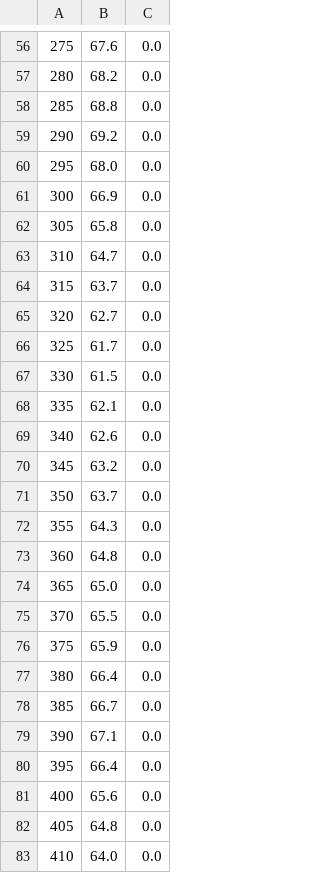
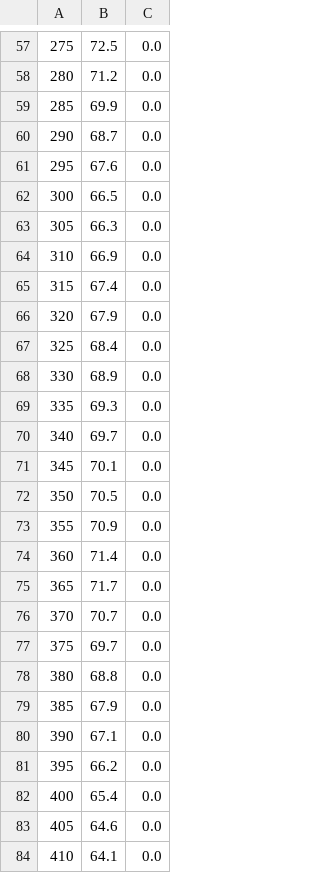
Before and after one commit to jpg2368-RIT/NSSA-220-Project-1, a CSV file: metrics/APM3_metrics.csv, drawn as a sheet; only a part is shown, gaps mark what is left out; the diff covers the shown part only.

```diff
--- a/metrics/APM3_metrics.csv
+++ b/metrics/APM3_metrics.csv
@@ -56,28 +57,28 @@
-275,67.6,0.0
-280,68.2,0.0
-285,68.8,0.0
-290,69.2,0.0
-295,68.0,0.0
-300,66.9,0.0
-305,65.8,0.0
-310,64.7,0.0
-315,63.7,0.0
-320,62.7,0.0
-325,61.7,0.0
-330,61.5,0.0
-335,62.1,0.0
-340,62.6,0.0
-345,63.2,0.0
-350,63.7,0.0
-355,64.3,0.0
-360,64.8,0.0
-365,65.0,0.0
-370,65.5,0.0
-375,65.9,0.0
-380,66.4,0.0
-385,66.7,0.0
+275,72.5,0.0
+280,71.2,0.0
+285,69.9,0.0
+290,68.7,0.0
+295,67.6,0.0
+300,66.5,0.0
+305,66.3,0.0
+310,66.9,0.0
+315,67.4,0.0
+320,67.9,0.0
+325,68.4,0.0
+330,68.9,0.0
+335,69.3,0.0
+340,69.7,0.0
+345,70.1,0.0
+350,70.5,0.0
+355,70.9,0.0
+360,71.4,0.0
+365,71.7,0.0
+370,70.7,0.0
+375,69.7,0.0
+380,68.8,0.0
+385,67.9,0.0
 390,67.1,0.0
-395,66.4,0.0
-400,65.6,0.0
-405,64.8,0.0
-410,64.0,0.0
+395,66.2,0.0
+400,65.4,0.0
+405,64.6,0.0
+410,64.1,0.0
```
Also changed, not shown: 1 added row and 151 edited cells elsewhere in this file, metrics/APM1_metrics.csv, metrics/APM2_metrics.csv, 4 other files.
